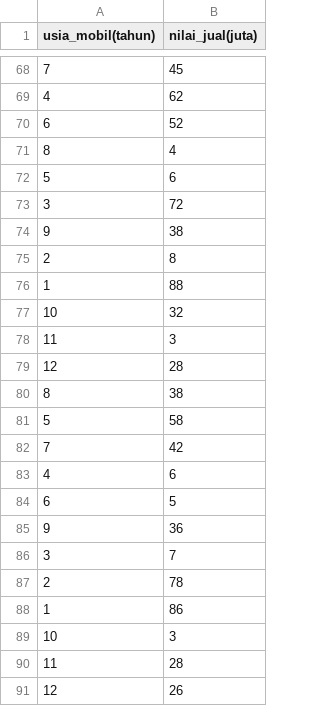
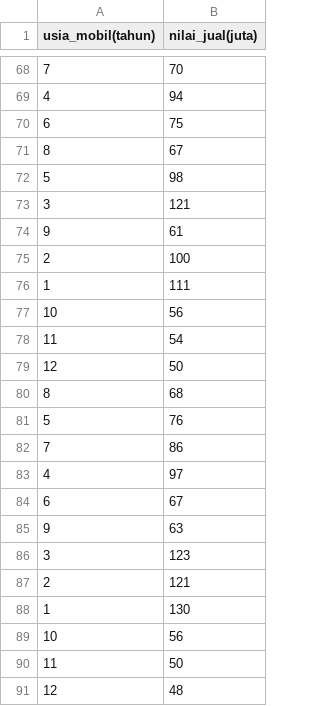
Before and after one commit to nikomangmarsyani/Regresi-Polinomial, a CSV file: PenjualanMobil.csv, drawn as a sheet; only a part is shown, gaps mark what is left out; the diff covers the shown part only.

```diff
--- a/PenjualanMobil.csv
+++ b/PenjualanMobil.csv
@@ -68,24 +68,24 @@ usia_mobil(tahun),nilai_jual(juta)
-7,45
-4,62
-6,52
-8,4
-5,6
-3,72
-9,38
-2,8
-1,88
-10,32
-11,3
-12,28
-8,38
-5,58
-7,42
-4,6
-6,5
-9,36
-3,7
-2,78
-1,86
-10,3
-11,28
-12,26
+7,70
+4,94
+6,75
+8,67
+5,98
+3,121
+9,61
+2,100
+1,111
+10,56
+11,54
+12,50
+8,68
+5,76
+7,86
+4,97
+6,67
+9,63
+3,123
+2,121
+1,130
+10,56
+11,50
+12,48
```
Also changed, not shown: 34 edited cells elsewhere in this file.
